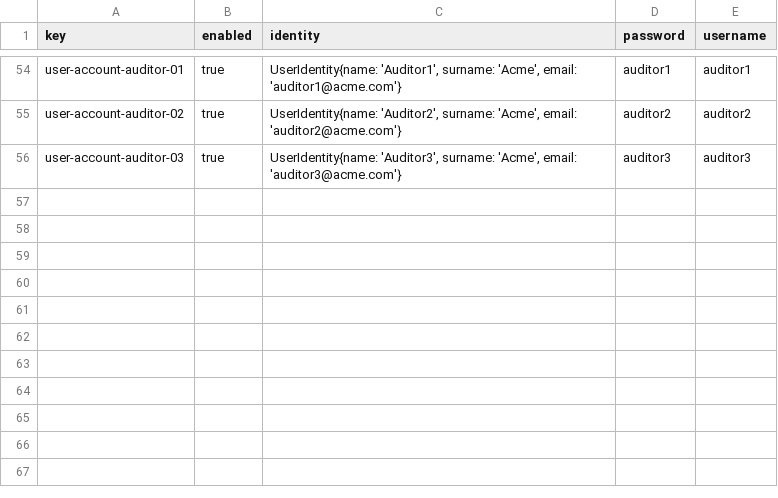
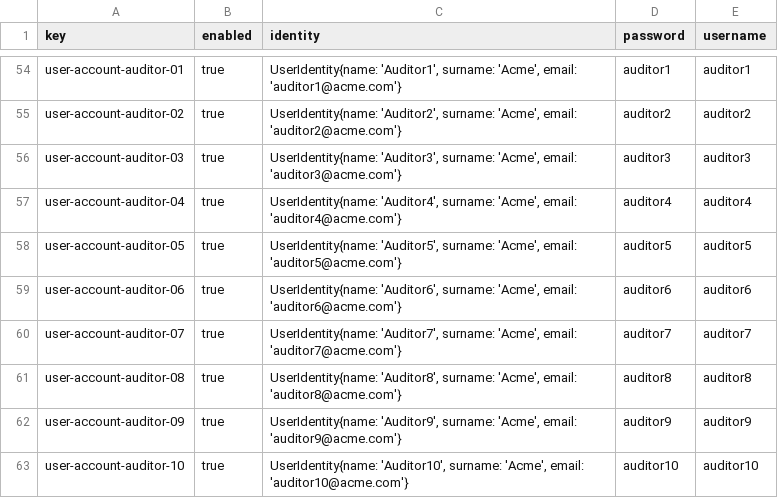
Before and after one commit to josmorcor3/Acme-Starters-C, a CSV file: src/main/resources/WEB-INF/data/sample/batch-01/user-account.csv, drawn as a sheet; only a part is shown, gaps mark what is left out.

```diff
--- a/src/main/resources/WEB-INF/data/sample/batch-01/user-account.csv
+++ b/src/main/resources/WEB-INF/data/sample/batch-01/user-account.csv
@@ -56 +56,8 @@ user-account-auditor-02,true,"UserIdentity{name: 'Auditor2', surname: 'Acme', em
 user-account-auditor-03,true,"UserIdentity{name: 'Auditor3', surname: 'Acme', email: 'auditor3@acme.com'}",auditor3,auditor3
+user-account-auditor-04,true,"UserIdentity{name: 'Auditor4', surname: 'Acme', email: 'auditor4@acme.com'}",auditor4,auditor4
+user-account-auditor-05,true,"UserIdentity{name: 'Auditor5', surname: 'Acme', email: 'auditor5@acme.com'}",auditor5,auditor5
+user-account-auditor-06,true,"UserIdentity{name: 'Auditor6', surname: 'Acme', email: 'auditor6@acme.com'}",auditor6,auditor6
+user-account-auditor-07,true,"UserIdentity{name: 'Auditor7', surname: 'Acme', email: 'auditor7@acme.com'}",auditor7,auditor7
+user-account-auditor-08,true,"UserIdentity{name: 'Auditor8', surname: 'Acme', email: 'auditor8@acme.com'}",auditor8,auditor8
+user-account-auditor-09,true,"UserIdentity{name: 'Auditor9', surname: 'Acme', email: 'auditor9@acme.com'}",auditor9,auditor9
+user-account-auditor-10,true,"UserIdentity{name: 'Auditor10', surname: 'Acme', email: 'auditor10@acme.com'}",auditor10,auditor10
```
Also changed, not shown: src/main/resources/WEB-INF/data/sample/batch-01/audit-report.csv, src/main/resources/WEB-INF/data/sample/batch-01/auditor.csv.
